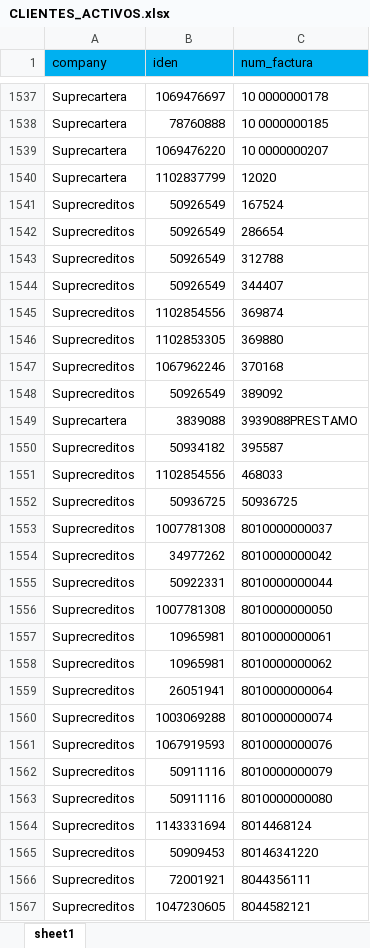
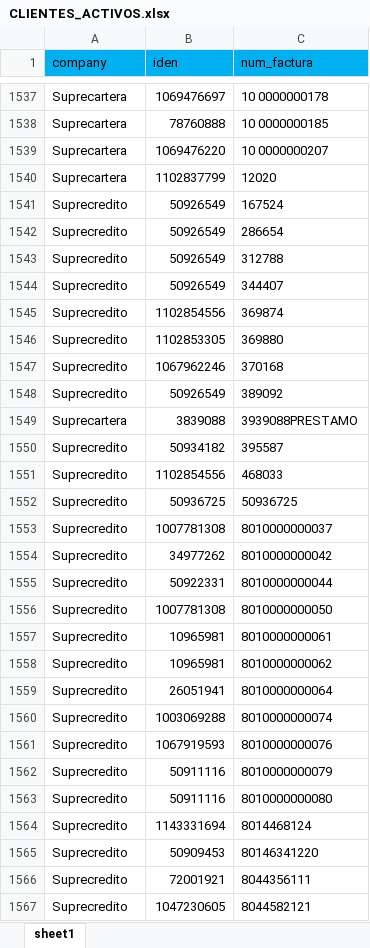
Before and after one commit to carlosjaviercamano-rgb/APPSUPRE, an Excel workbook: CLIENTES_ACTIVOS.xlsx, sheet sheet1, drawn as a sheet; only a part is shown, gaps mark what is left out; values as stored, in another font and other column widths than the file's, no borders; conditional formats not drawn; the diff covers the shown part only; the diff names each change by its address in the sheet, - before the commit and + after, or states it on an @@ line.

Commit message:
correccion de bug con suprecredito

```diff
--- a/CLIENTES_ACTIVOS.xlsx (sheet sheet1)
+++ b/CLIENTES_ACTIVOS.xlsx (sheet sheet1)
-A1541:A1548 (company): Suprecreditos
+A1541:A1548 (company): Suprecredito
-A1550:A1567 (company): Suprecreditos
+A1550:A1567 (company): Suprecredito
```
Also changed, not shown: 21 edited cells elsewhere in this sheet, 1 other file.
